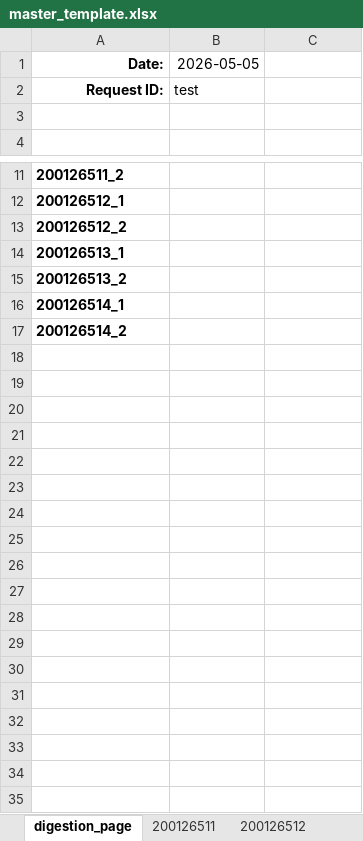
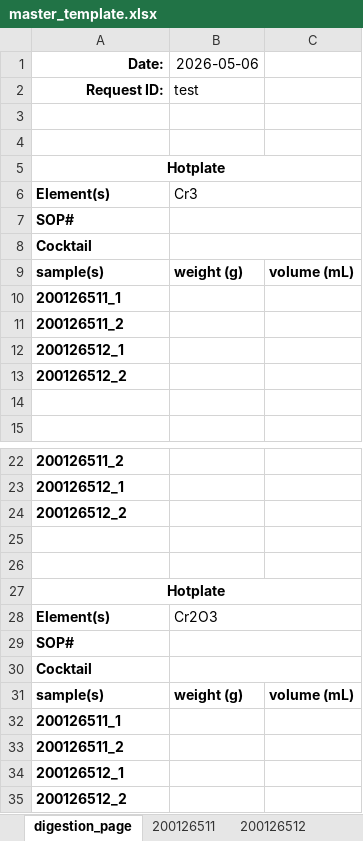
Before and after one commit to cvrl10/request_template, an Excel workbook: master_template.xlsx, sheet digestion_page, drawn as a sheet; only a part is shown, gaps mark what is left out; values as stored, in another font and other column widths than the file's, no borders; addresses are those after the commit; the diff names each change by its address in the sheet, - before the commit and + after, or states it on an @@ line.

```diff
--- a/master_template.xlsx (sheet digestion_page)
+++ b/master_template.xlsx (sheet digestion_page)
-B1: 2026-05-05
+B1: 2026-05-06
+row 3: (empty)
+row 4: (empty)
+row 5: Hotplate
+row 6: Element(s) | Cr3
+row 7: SOP#
+row 8: Cocktail
+row 9: sample(s) | weight (g) | volume (mL)
+row 10: 200126511_1
+row 11: 200126511_2
+row 12: 200126512_1
+row 13: 200126512_2
+row 25: (empty)
+row 26: (empty)
-A27 (Date:): 200126513_1
+A27 (Date:): Hotplate
-A27 alignment: left
+A27 alignment: center
+A27:C27 merged
+row 28: Element(s) | Cr2O3
-A29 (Date:): 200126513_2
+A29 (Date:): SOP#
+B29:C29 merged
-A30 (Date:): 200126514_1
+A30 (Date:): Cocktail
+B30:C30 merged
+row 31: sample(s) | weight (g) | volume (mL)
-A32 (Date:): 200126514_2
+A32 (Date:): 200126511_1
+row 33: 200126511_2
+row 34: 200126512_1
+row 35: 200126512_2
```
Also changed, not shown: sheet 200126511, sheet 200126512, other sheet tabs, formulas that keep their value, 2 other files.
